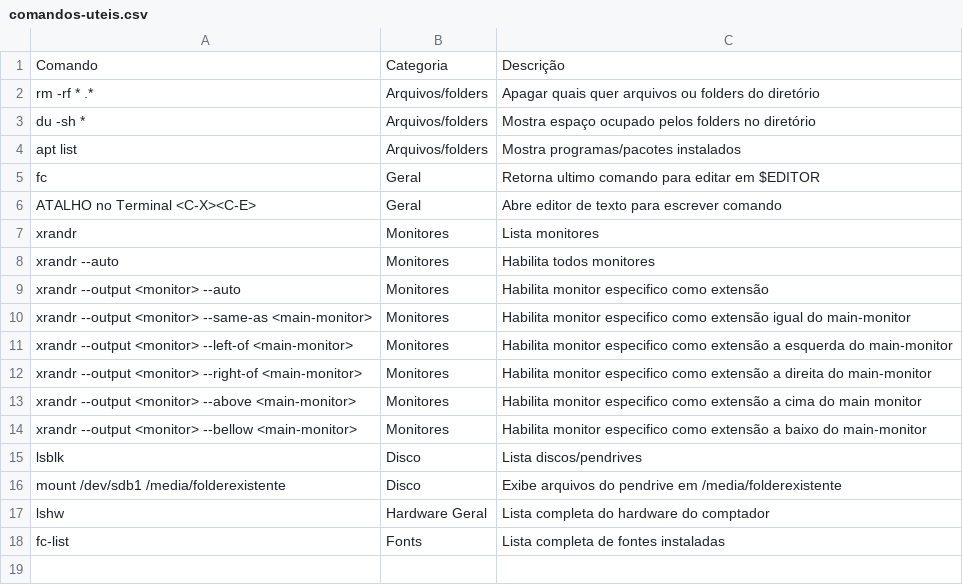
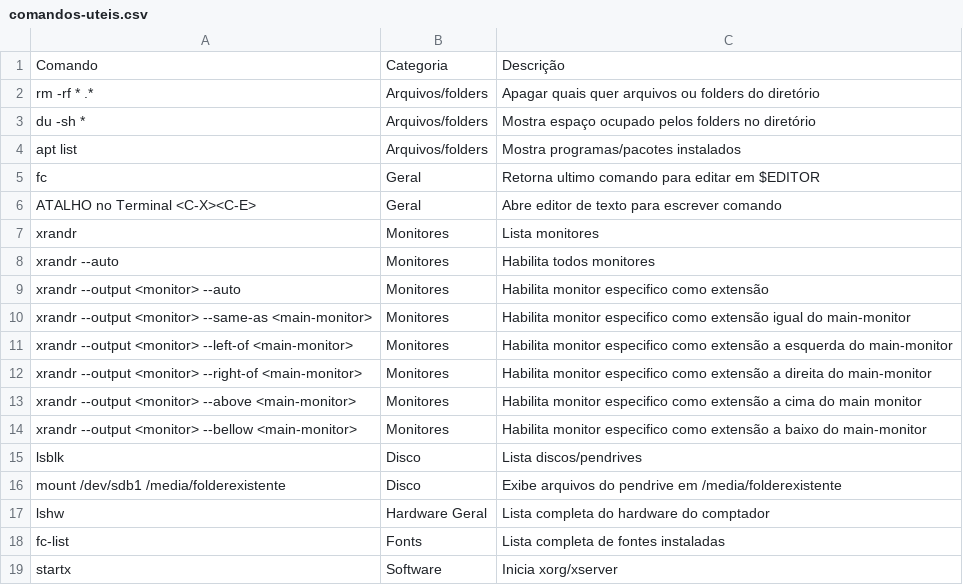
Before and after one commit to neninja/dotfiles, a CSV file: bash/comandos-uteis.csv, drawn as a sheet; the diff names each change by its address in the sheet, - before the commit and + after, or states it on an @@ line.

Commit message:
Inicio de estudos sobre xorg/xserver

```diff
--- a/bash/comandos-uteis.csv
+++ b/bash/comandos-uteis.csv
+row 19: startx | Software | Inicia xorg/xserver
```
Also changed, not shown: 1 other file.
